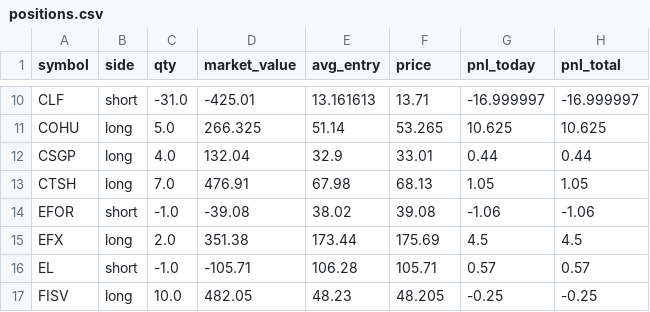
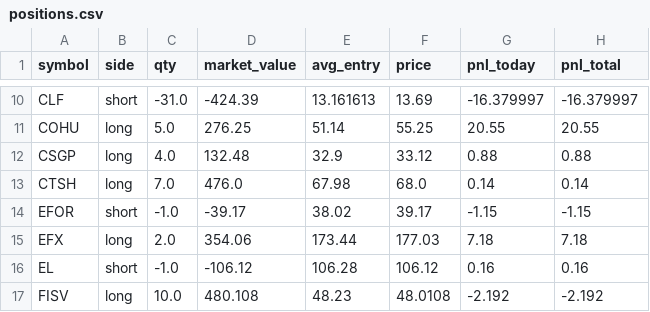
Before and after one commit to ASCoding11/Quant-Trading, a CSV file: paper/positions.csv, drawn as a sheet; only a part is shown, gaps mark what is left out; the diff covers the shown part only; the diff names each change by its address in the sheet, - before the commit and + after, or states it on an @@ line.

```diff
--- a/paper/positions.csv
+++ b/paper/positions.csv
-D10 (market_value): -425.01
+D10 (market_value): -424.39
-F10 (price): 13.71
+F10 (price): 13.69
-G10 (pnl_today): -16.999997
+G10 (pnl_today): -16.379997
-H10 (pnl_total): -16.999997
+H10 (pnl_total): -16.379997
-D11 (market_value): 266.325
+D11 (market_value): 276.25
-F11 (price): 53.265
+F11 (price): 55.25
-G11 (pnl_today): 10.625
+G11 (pnl_today): 20.55
-H11 (pnl_total): 10.625
+H11 (pnl_total): 20.55
-D12 (market_value): 132.04
+D12 (market_value): 132.48
-F12 (price): 33.01
+F12 (price): 33.12
-G12 (pnl_today): 0.44
+G12 (pnl_today): 0.88
-H12 (pnl_total): 0.44
+H12 (pnl_total): 0.88
-D13 (market_value): 476.91
+D13 (market_value): 476.0
-F13 (price): 68.13
+F13 (price): 68.0
-G13 (pnl_today): 1.05
+G13 (pnl_today): 0.14
-H13 (pnl_total): 1.05
+H13 (pnl_total): 0.14
-D14 (market_value): -39.08
+D14 (market_value): -39.17
-F14 (price): 39.08
+F14 (price): 39.17
-G14 (pnl_today): -1.06
+G14 (pnl_today): -1.15
-H14 (pnl_total): -1.06
+H14 (pnl_total): -1.15
-D15 (market_value): 351.38
+D15 (market_value): 354.06
-F15 (price): 175.69
+F15 (price): 177.03
-G15 (pnl_today): 4.5
+G15 (pnl_today): 7.18
-H15 (pnl_total): 4.5
+H15 (pnl_total): 7.18
-D16 (market_value): -105.71
+D16 (market_value): -106.12
-F16 (price): 105.71
+F16 (price): 106.12
-G16 (pnl_today): 0.57
+G16 (pnl_today): 0.16
-H16 (pnl_total): 0.57
+H16 (pnl_total): 0.16
-D17 (market_value): 482.05
+D17 (market_value): 480.108
-F17 (price): 48.205
+F17 (price): 48.0108
-G17 (pnl_today): -0.25
+G17 (pnl_today): -2.192
-H17 (pnl_total): -0.25
+H17 (pnl_total): -2.192
```
Also changed, not shown: 112 edited cells elsewhere in this file, 2 other files.
